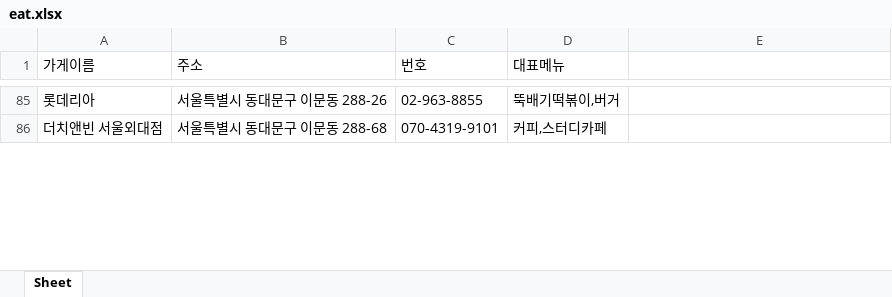
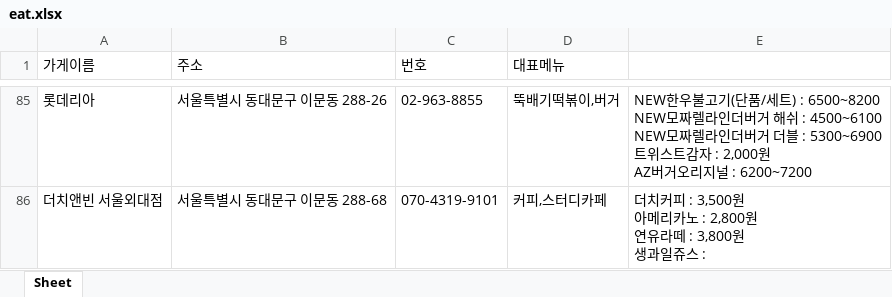
Before and after one commit to m17273/Muscle_Madam, an Excel workbook: Crawling/eat.xlsx, sheet Sheet, drawn as a sheet; only a part is shown, gaps mark what is left out; values as stored, in another font and other column widths than the file's, no borders; ↵ is a line break in a cell; the diff covers the shown part only; the diff names each change by its address in the sheet, - before the commit and + after, or states it on an @@ line.

```diff
--- a/Crawling/eat.xlsx (sheet Sheet)
+++ b/Crawling/eat.xlsx (sheet Sheet)
-E85: (empty)
+E85: NEW한우불고기(단품/세트) : 6500~8200 ↵ NEW모짜렐라인더버거 해쉬 : 4500~6100 ↵ NEW모짜렐라인더버거 더블 : 5300~6900 ↵ 트위스트감자 : 2,000원 ↵ AZ버거오리지널 : 6200~7200
-E86: (empty)
+E86: 더치커피 : 3,500원 ↵ 아메리카노 : 2,800원 ↵ 연유라떼 : 3,800원 ↵ 생과일쥬스 :
```
Also changed, not shown: 7 added rows, 7 removed rows and 68 edited cells elsewhere in this sheet, 2 other files.
